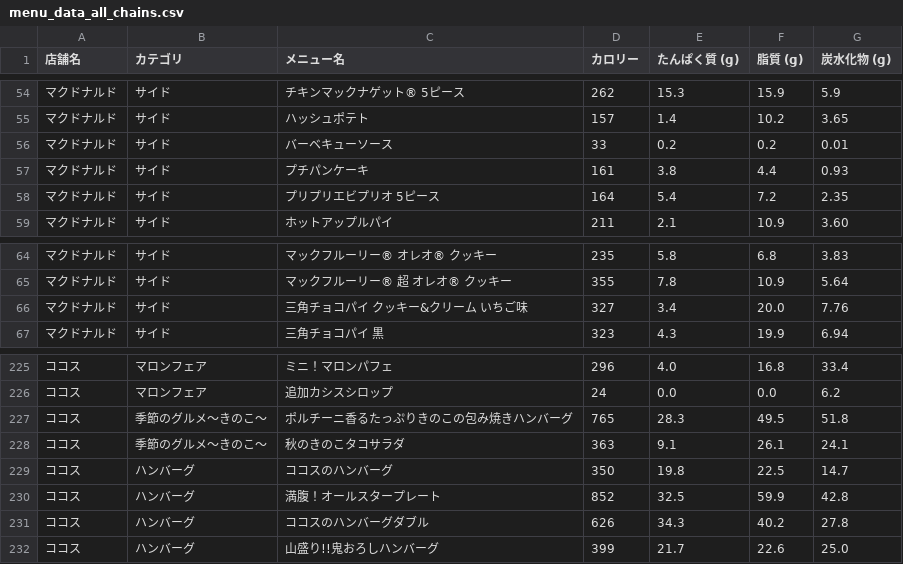
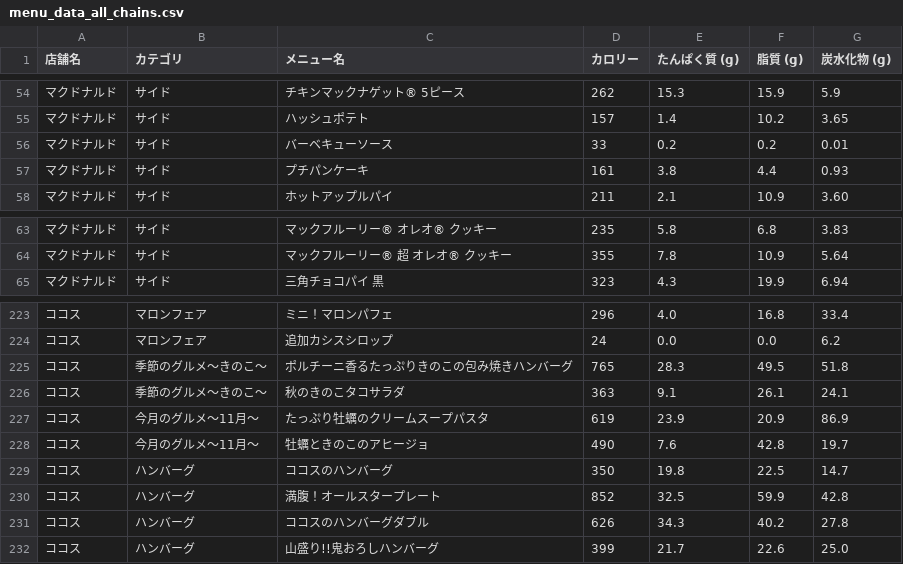
Before and after one commit to oimoemu/pfc-mcdonalds-auto, a CSV file: menu_data_all_chains.csv, drawn as a sheet; only a part is shown, gaps mark what is left out; the diff covers the shown part only.

```diff
--- a/menu_data_all_chains.csv
+++ b/menu_data_all_chains.csv
@@ -57,3 +57,2 @@
 マクドナルド,サイド,プチパンケーキ,161,3.8,4.4,0.93
-マクドナルド,サイド,プリプリエビプリオ 5ピース,164,5.4,7.2,2.35
 マクドナルド,サイド,ホットアップルパイ,211,2.1,10.9,3.60
@@ -65,3 +64,2 @@
 マクドナルド,サイド,マックフルーリー® 超 オレオ® クッキー,355,7.8,10.9,5.64
-マクドナルド,サイド,三角チョコパイ クッキー&クリーム いちご味,327,3.4,20.0,7.76
 マクドナルド,サイド,三角チョコパイ 黒,323,4.3,19.9,6.94
@@ -228,2 +226,4 @@
 ココス,季節のグルメ～きのこ～,秋のきのこタコサラダ,363,9.1,26.1,24.1
+ココス,今月のグルメ～11月～,たっぷり牡蠣のクリームスープパスタ,619,23.9,20.9,86.9
+ココス,今月のグルメ～11月～,牡蠣ときのこのアヒージョ,490,7.6,42.8,19.7
 ココス,ハンバーグ,ココスのハンバーグ,350,19.8,22.5,14.7
```
Also changed, not shown: 4 added rows, 4 removed rows and 13 edited cells elsewhere in this file.
